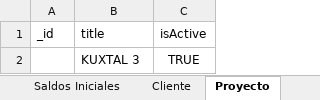
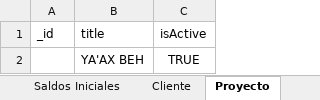
Before and after one commit to GrupoMaya/api-gpomaya-martin, an Excel workbook: Pagos.xlsx, sheet Proyecto, drawn as a sheet; values as stored, in another font and other column widths than the file's, no borders; the diff names each change by its address in the sheet, - before the commit and + after, or states it on an @@ line.

```diff
--- a/Pagos.xlsx (sheet Proyecto)
+++ b/Pagos.xlsx (sheet Proyecto)
-B2 (title): KUXTAL 3
+B2 (title): YA'AX BEH
```
Also changed, not shown: sheet Mensualidades, sheet Extra, sheet Acreditados, sheet Lote, sheet Saldos Iniciales, sheet Resumen Pagos, 1 more sheet, 2 other files.
